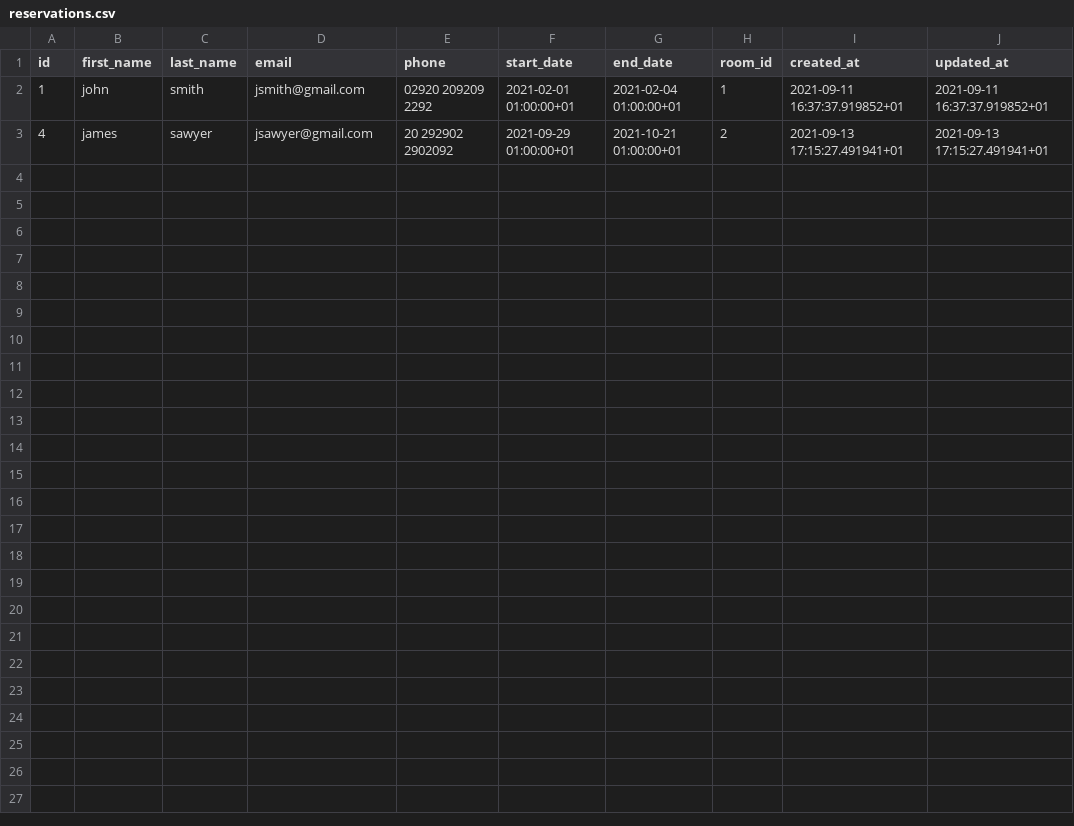
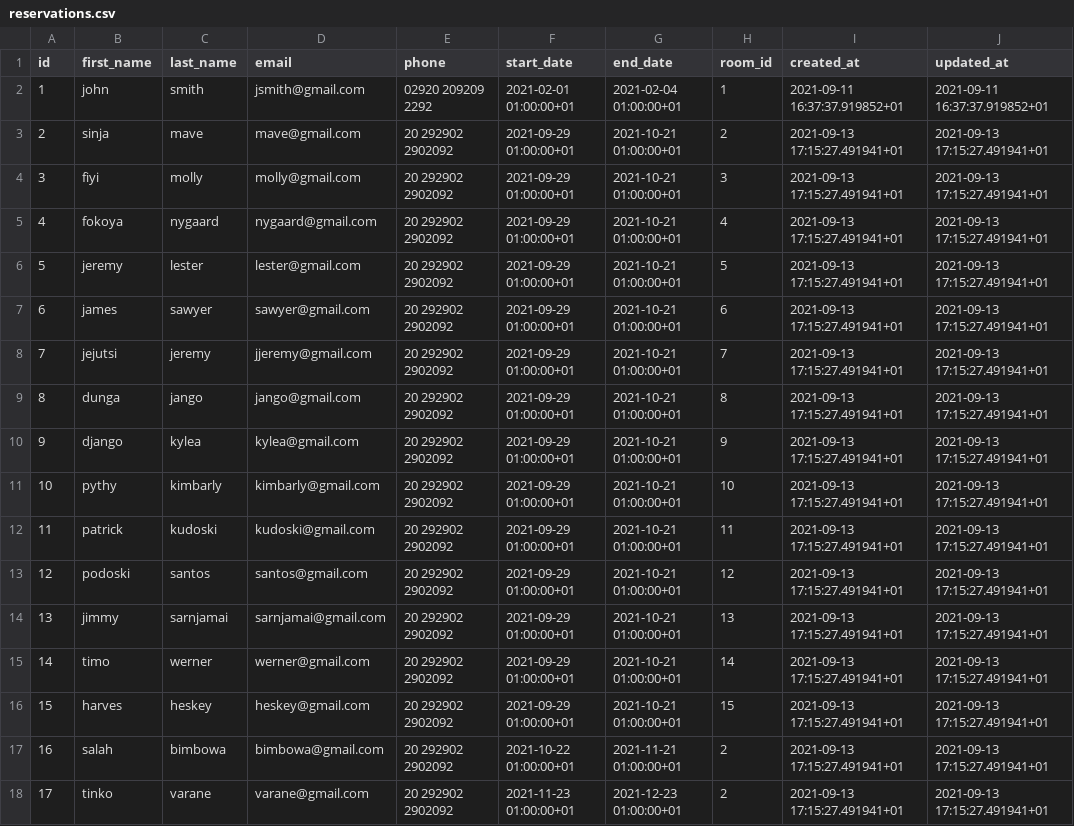
Before and after one commit to chingsley/bookings, a CSV file: db/seed/reservations.csv, drawn as a sheet.

Commit message:
- List all reservations in tabular format

```diff
--- a/db/seed/reservations.csv
+++ b/db/seed/reservations.csv
@@ -2,2 +2,17 @@
 1,"john","smith","jsmith@gmail.com","02920 209209 2292","2021-02-01 01:00:00+01","2021-02-04 01:00:00+01",1,"2021-09-11 16:37:37.919852+01","2021-09-11 16:37:37.919852+01"
-4,"james","sawyer","jsawyer@gmail.com","20 292902 2902092","2021-09-29 01:00:00+01","2021-10-21 01:00:00+01",2,"2021-09-13 17:15:27.491941+01","2021-09-13 17:15:27.491941+01"
+2,"sinja","mave","mave@gmail.com","20 292902 2902092","2021-09-29 01:00:00+01","2021-10-21 01:00:00+01",2,"2021-09-13 17:15:27.491941+01","2021-09-13 17:15:27.491941+01"
+3,"fiyi","molly","molly@gmail.com","20 292902 2902092","2021-09-29 01:00:00+01","2021-10-21 01:00:00+01",3,"2021-09-13 17:15:27.491941+01","2021-09-13 17:15:27.491941+01"
+4,"fokoya","nygaard","nygaard@gmail.com","20 292902 2902092","2021-09-29 01:00:00+01","2021-10-21 01:00:00+01",4,"2021-09-13 17:15:27.491941+01","2021-09-13 17:15:27.491941+01"
+5,"jeremy","lester","lester@gmail.com","20 292902 2902092","2021-09-29 01:00:00+01","2021-10-21 01:00:00+01",5,"2021-09-13 17:15:27.491941+01","2021-09-13 17:15:27.491941+01"
+6,"james","sawyer","sawyer@gmail.com","20 292902 2902092","2021-09-29 01:00:00+01","2021-10-21 01:00:00+01",6,"2021-09-13 17:15:27.491941+01","2021-09-13 17:15:27.491941+01"
+7,"jejutsi","jeremy","jjeremy@gmail.com","20 292902 2902092","2021-09-29 01:00:00+01","2021-10-21 01:00:00+01",7,"2021-09-13 17:15:27.491941+01","2021-09-13 17:15:27.491941+01"
+8,"dunga","jango","jango@gmail.com","20 292902 2902092","2021-09-29 01:00:00+01","2021-10-21 01:00:00+01",8,"2021-09-13 17:15:27.491941+01","2021-09-13 17:15:27.491941+01"
+9,"django","kylea","kylea@gmail.com","20 292902 2902092","2021-09-29 01:00:00+01","2021-10-21 01:00:00+01",9,"2021-09-13 17:15:27.491941+01","2021-09-13 17:15:27.491941+01"
+10,"pythy","kimbarly","kimbarly@gmail.com","20 292902 2902092","2021-09-29 01:00:00+01","2021-10-21 01:00:00+01",10,"2021-09-13 17:15:27.491941+01","2021-09-13 17:15:27.491941+01"
+11,"patrick","kudoski","kudoski@gmail.com","20 292902 2902092","2021-09-29 01:00:00+01","2021-10-21 01:00:00+01",11,"2021-09-13 17:15:27.491941+01","2021-09-13 17:15:27.491941+01"
+12,"podoski","santos","santos@gmail.com","20 292902 2902092","2021-09-29 01:00:00+01","2021-10-21 01:00:00+01",12,"2021-09-13 17:15:27.491941+01","2021-09-13 17:15:27.491941+01"
+13,"jimmy","sarnjamai","sarnjamai@gmail.com","20 292902 2902092","2021-09-29 01:00:00+01","2021-10-21 01:00:00+01",13,"2021-09-13 17:15:27.491941+01","2021-09-13 17:15:27.491941+01"
+14,"timo","werner","werner@gmail.com","20 292902 2902092","2021-09-29 01:00:00+01","2021-10-21 01:00:00+01",14,"2021-09-13 17:15:27.491941+01","2021-09-13 17:15:27.491941+01"
+15,"harves","heskey","heskey@gmail.com","20 292902 2902092","2021-09-29 01:00:00+01","2021-10-21 01:00:00+01",15,"2021-09-13 17:15:27.491941+01","2021-09-13 17:15:27.491941+01"
+16,"salah","bimbowa","bimbowa@gmail.com","20 292902 2902092","2021-10-22 01:00:00+01","2021-11-21 01:00:00+01",2,"2021-09-13 17:15:27.491941+01","2021-09-13 17:15:27.491941+01"
+17,"tinko","varane","varane@gmail.com","20 292902 2902092","2021-11-23 01:00:00+01","2021-12-23 01:00:00+01",2,"2021-09-13 17:15:27.491941+01","2021-09-13 17:15:27.491941+01"
```
Also changed, not shown: 9 other files.
